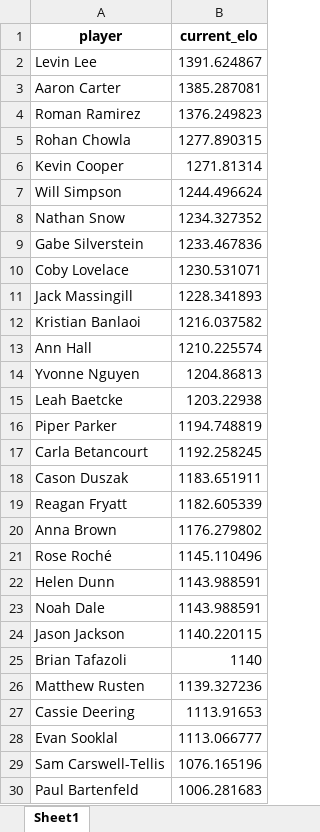
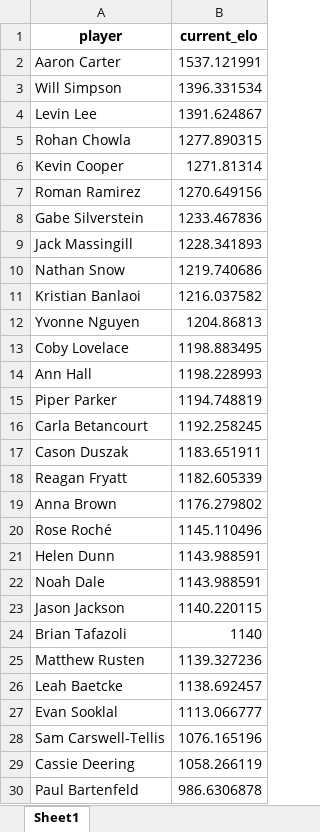
Before and after one commit to notromanramirez/drumline_pong_elo, an Excel workbook: exports/player_elo_table.xlsx, sheet Sheet1, drawn as a sheet; values as stored, in another font and other column widths than the file's, no borders; removed rows and columns are numbered as before the commit, all else as after; the diff names each change by its address in the sheet, - before the commit and + after, or states it on an @@ line.

```diff
--- a/exports/player_elo_table.xlsx (sheet Sheet1)
+++ b/exports/player_elo_table.xlsx (sheet Sheet1)
+row 2: Aaron Carter | 1537.121991
+row 3: Will Simpson | 1396.331534
-row 3: Aaron Carter | 1385.287081
-row 4: Roman Ramirez | 1376.249823
-row 7: Will Simpson | 1244.496624
-row 8: Nathan Snow | 1234.327352
+row 7: Roman Ramirez | 1270.649156
-row 10: Coby Lovelace | 1230.531071
+row 10: Nathan Snow | 1219.740686
-row 13: Ann Hall | 1210.225574
-row 15: Leah Baetcke | 1203.22938
+row 13: Coby Lovelace | 1198.883495
+row 14: Ann Hall | 1198.228993
-row 27: Cassie Deering | 1113.91653
+row 26: Leah Baetcke | 1138.692457
+row 29: Cassie Deering | 1058.266119
-B30 (current_elo): 1006.281683
+B30 (current_elo): 986.6306878
```
Also changed, not shown: exports/elo_time_table.xlsx, 6 other files.
